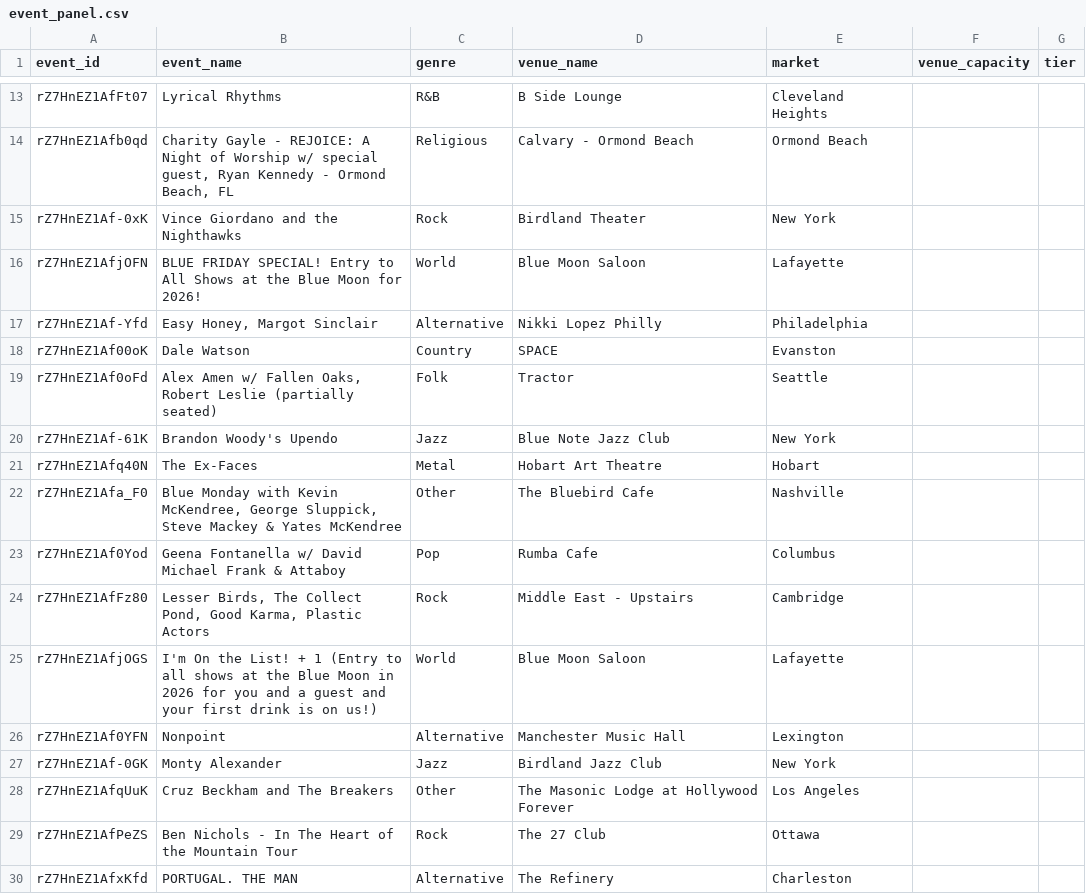
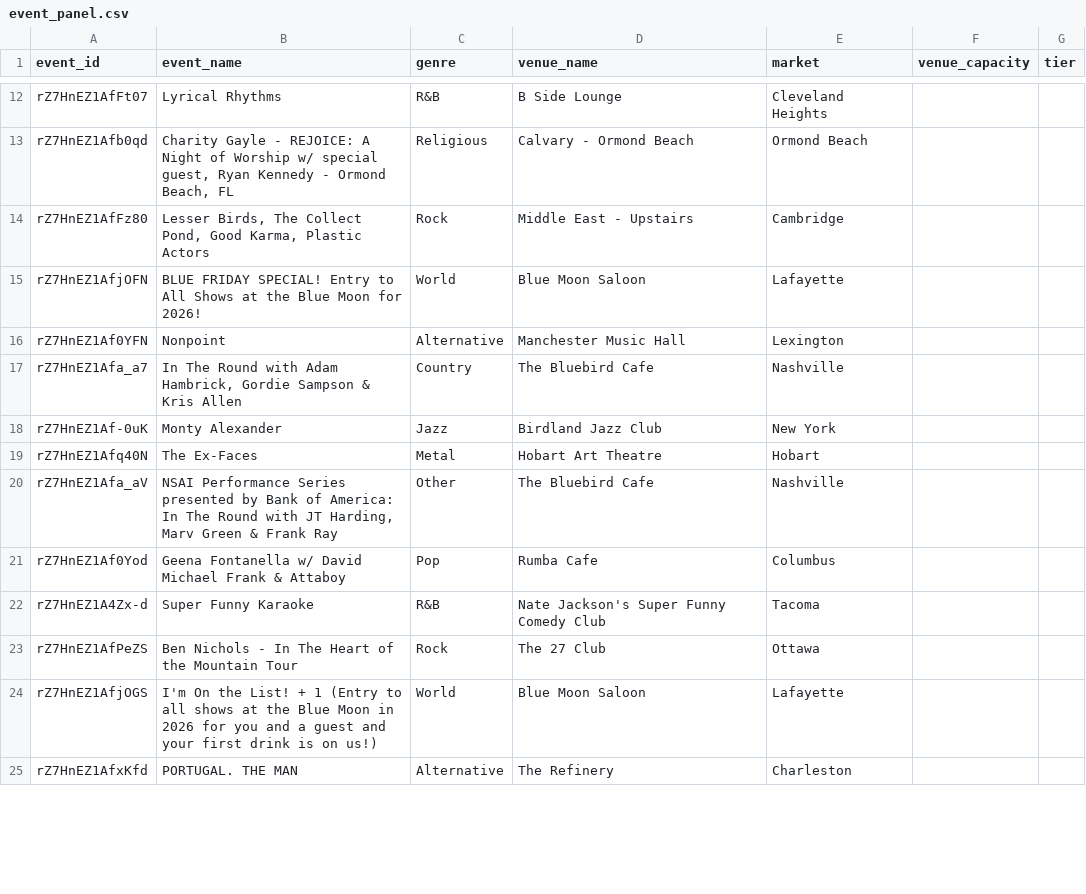
Before and after one commit to nikitarao19/price-of-demand, a CSV file: data/event_panel.csv, drawn as a sheet; only a part is shown, gaps mark what is left out; the diff covers the shown part only.

```diff
--- a/data/event_panel.csv
+++ b/data/event_panel.csv
@@ -14,17 +13,13 @@ rZ7HnEZ1AfFt07,Lyrical Rhythms,R&B,B Side Lounge,Cleveland Heights,,
 rZ7HnEZ1Afb0qd,"Charity Gayle - REJOICE: A Night of Worship w/ special guest, Ryan Kennedy - Ormond Beach, FL",Religious,Calvary - Ormond Beach,Ormond Beach,,
-rZ7HnEZ1Af-0xK,Vince Giordano and the Nighthawks,Rock,Birdland Theater,New York,,
+rZ7HnEZ1AfFz80,"Lesser Birds, The Collect Pond, Good Karma, Plastic Actors",Rock,Middle East - Upstairs,Cambridge,,
 rZ7HnEZ1AfjOFN,BLUE FRIDAY SPECIAL! Entry to All Shows at the Blue Moon for 2026!,World,Blue Moon Saloon,Lafayette,,
-rZ7HnEZ1Af-Yfd,"Easy Honey, Margot Sinclair",Alternative,Nikki Lopez Philly,Philadelphia,,
-rZ7HnEZ1Af00oK,Dale Watson,Country,SPACE,Evanston,,
-rZ7HnEZ1Af0oFd,"Alex Amen w/ Fallen Oaks, Robert Leslie (partially seated)",Folk,Tractor,Seattle,,
-rZ7HnEZ1Af-61K,Brandon Woody's Upendo,Jazz,Blue Note Jazz Club,New York,,
+rZ7HnEZ1Af0YFN,Nonpoint,Alternative,Manchester Music Hall,Lexington,,
+rZ7HnEZ1Afa_a7,"In The Round with Adam Hambrick, Gordie Sampson & Kris Allen",Country,The Bluebird Cafe,Nashville,,
+rZ7HnEZ1Af-0uK,Monty Alexander,Jazz,Birdland Jazz Club,New York,,
 rZ7HnEZ1Afq40N,The Ex-Faces,Metal,Hobart Art Theatre,Hobart,,
-rZ7HnEZ1Afa_F0,"Blue Monday with Kevin McKendree, George Sluppick, Steve Mackey & Yates McKendree",Other,The Bluebird Cafe,Nashville,,
+rZ7HnEZ1Afa_aV,"NSAI Performance Series presented by Bank of America: In The Round with JT Harding, Marv Green & Frank Ray",Other,The Bluebird Cafe,Nashville,,
 rZ7HnEZ1Af0Yod,Geena Fontanella w/ David Michael Frank & Attaboy,Pop,Rumba Cafe,Columbus,,
-rZ7HnEZ1AfFz80,"Lesser Birds, The Collect Pond, Good Karma, Plastic Actors",Rock,Middle East - Upstairs,Cambridge,,
+rZ7HnEZ1A4Zx-d,Super Funny Karaoke,R&B,Nate Jackson's Super Funny Comedy Club,Tacoma,,
+rZ7HnEZ1AfPeZS,Ben Nichols - In The Heart of the Mountain Tour,Rock,The 27 Club,Ottawa,,
 rZ7HnEZ1AfjOGS,I'm On the List! + 1 (Entry to all shows at the Blue Moon in 2026 for you and a guest and your first drink is on us!),World,Blue Moon Saloon,Lafayette,,
-rZ7HnEZ1Af0YFN,Nonpoint,Alternative,Manchester Music Hall,Lexington,,
-rZ7HnEZ1Af-0GK,Monty Alexander,Jazz,Birdland Jazz Club,New York,,
-rZ7HnEZ1AfqUuK,Cruz Beckham and The Breakers,Other,The Masonic Lodge at Hollywood Forever,Los Angeles,,
-rZ7HnEZ1AfPeZS,Ben Nichols - In The Heart of the Mountain Tour,Rock,The 27 Club,Ottawa,,
 rZ7HnEZ1AfxKfd,PORTUGAL. THE MAN,Alternative,The Refinery,Charleston,,
```
Also changed, not shown: 9 added rows, 7 removed rows, 2 moved rows and 1 edited cell elsewhere in this file, 2 other files.
